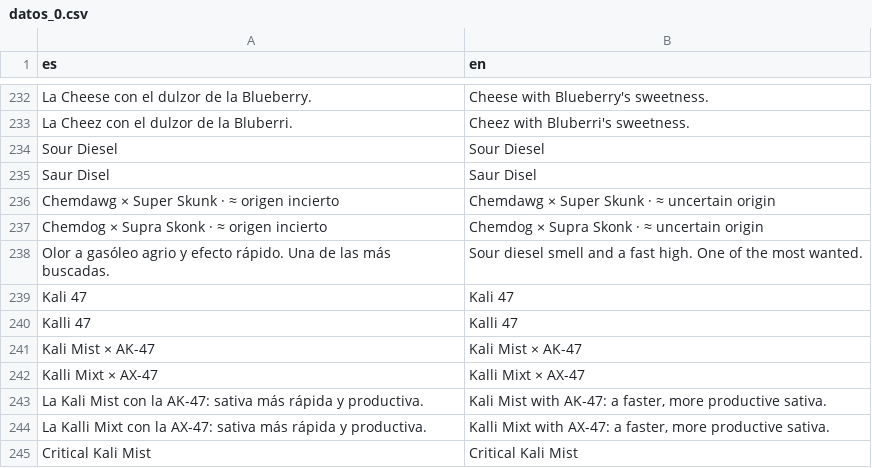
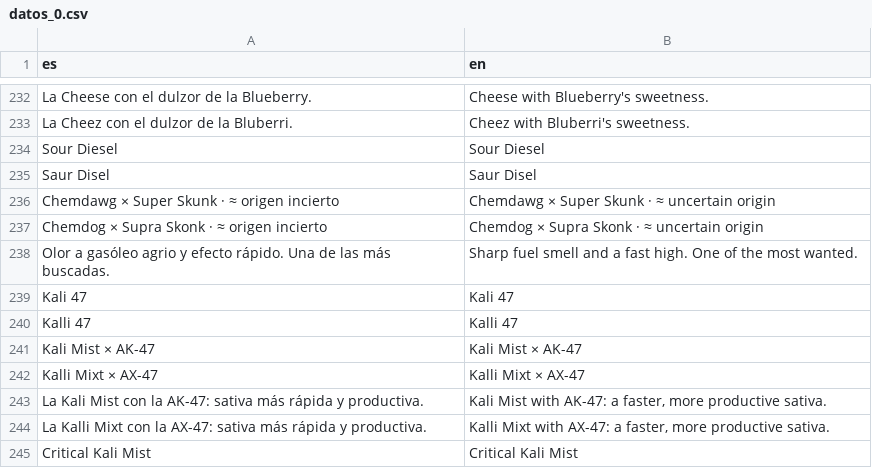
Before and after one commit to u0921985828-arch/Strainmon, a CSV file: ribera-verde/godot/i18n/partes/datos_0.csv, drawn as a sheet; only a part is shown, gaps mark what is left out.

```diff
--- a/ribera-verde/godot/i18n/partes/datos_0.csv
+++ b/ribera-verde/godot/i18n/partes/datos_0.csv
@@ -237,3 +237,3 @@ Chemdawg × Super Skunk · ≈ origen incierto,Chemdawg × Super Skunk · ≈ un
 Chemdog × Supra Skonk · ≈ origen incierto,Chemdog × Supra Skonk · ≈ uncertain origin
-Olor a gasóleo agrio y efecto rápido. Una de las más buscadas.,Sour diesel smell and a fast high. One of the most wanted.
+Olor a gasóleo agrio y efecto rápido. Una de las más buscadas.,Sharp fuel smell and a fast high. One of the most wanted.
 Kali 47,Kali 47
```
Also changed, not shown: ribera-verde/godot/i18n/partes/datos_2.csv, ribera-verde/godot/i18n/partes/extra.csv, 5 other files.
